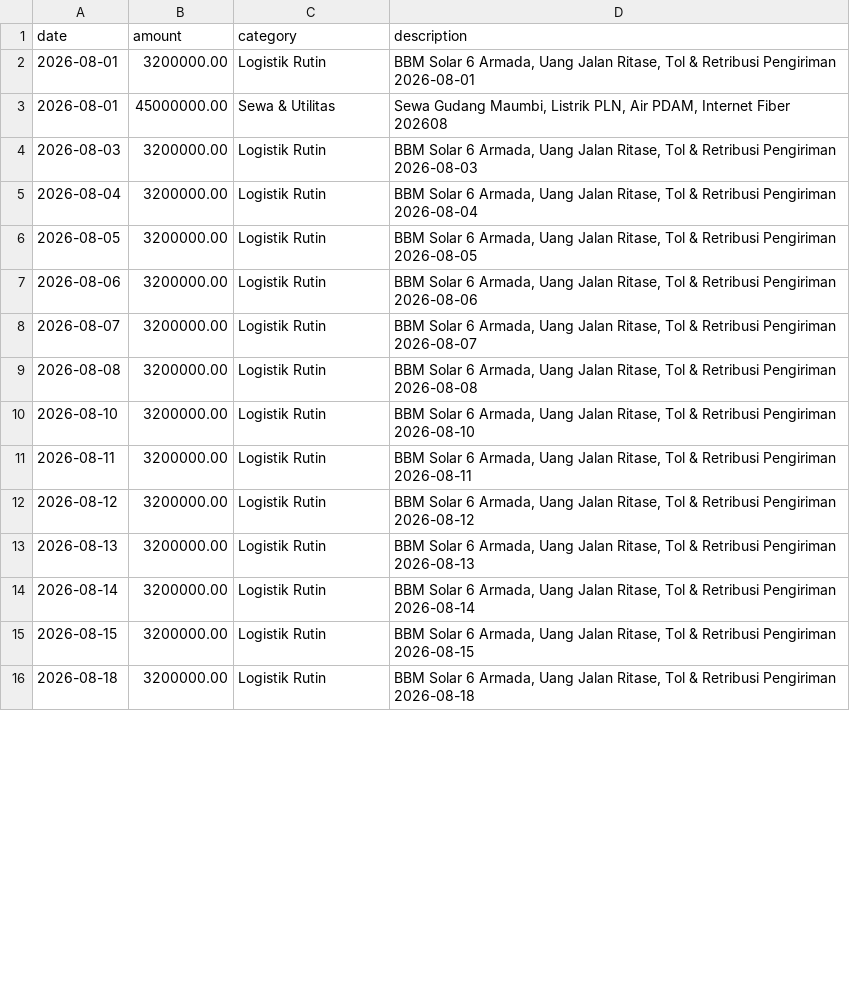
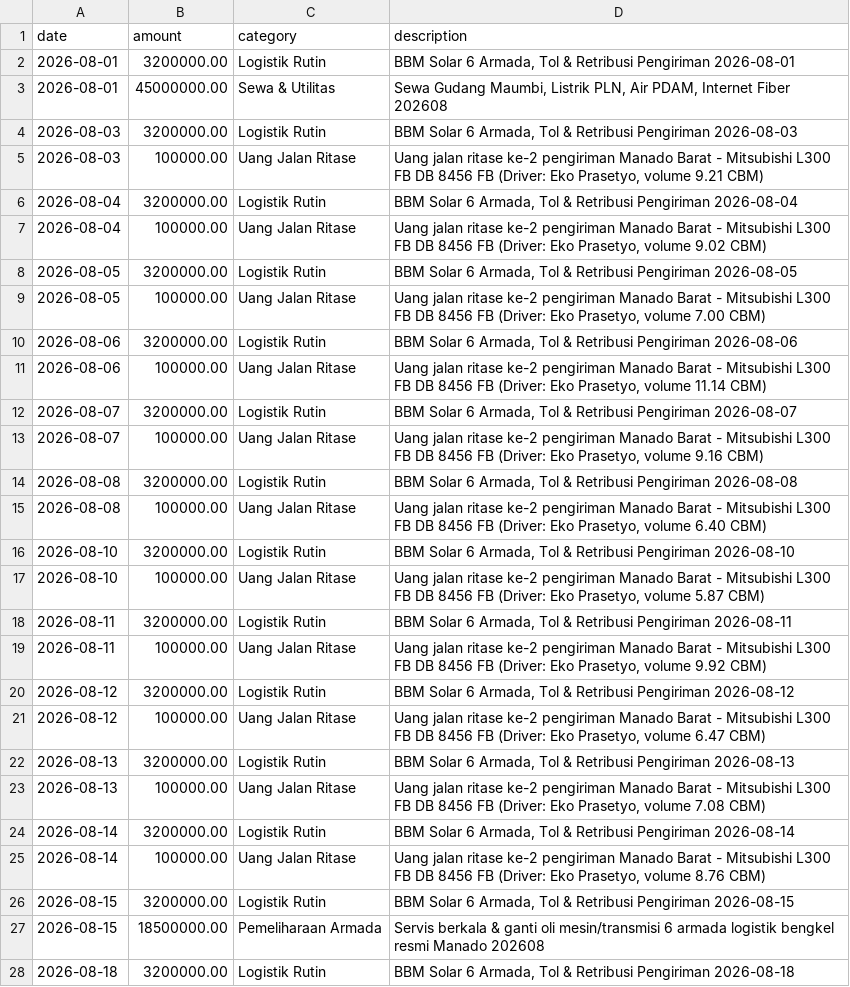
Before and after one commit to kolondam-dev/odooca-fmcg, a CSV file: data/registers/periods/2026-08/opex.csv, drawn as a sheet; only a part is shown; the diff covers the shown part only.

```diff
--- a/data/registers/periods/2026-08/opex.csv
+++ b/data/registers/periods/2026-08/opex.csv
@@ -1,16 +1,28 @@
 date,amount,category,description
-2026-08-01,3200000.00,Logistik Rutin,"BBM Solar 6 Armada, Uang Jalan Ritase, Tol & Retribusi Pengiriman 2026-08-01"
+2026-08-01,3200000.00,Logistik Rutin,"BBM Solar 6 Armada, Tol & Retribusi Pengiriman 2026-08-01"
 2026-08-01,45000000.00,Sewa & Utilitas,"Sewa Gudang Maumbi, Listrik PLN, Air PDAM, Internet Fiber 202608"
-2026-08-03,3200000.00,Logistik Rutin,"BBM Solar 6 Armada, Uang Jalan Ritase, Tol & Retribusi Pengiriman 2026-08-03"
-2026-08-04,3200000.00,Logistik Rutin,"BBM Solar 6 Armada, Uang Jalan Ritase, Tol & Retribusi Pengiriman 2026-08-04"
-2026-08-05,3200000.00,Logistik Rutin,"BBM Solar 6 Armada, Uang Jalan Ritase, Tol & Retribusi Pengiriman 2026-08-05"
-2026-08-06,3200000.00,Logistik Rutin,"BBM Solar 6 Armada, Uang Jalan Ritase, Tol & Retribusi Pengiriman 2026-08-06"
-2026-08-07,3200000.00,Logistik Rutin,"BBM Solar 6 Armada, Uang Jalan Ritase, Tol & Retribusi Pengiriman 2026-08-07"
-2026-08-08,3200000.00,Logistik Rutin,"BBM Solar 6 Armada, Uang Jalan Ritase, Tol & Retribusi Pengiriman 2026-08-08"
-2026-08-10,3200000.00,Logistik Rutin,"BBM Solar 6 Armada, Uang Jalan Ritase, Tol & Retribusi Pengiriman 2026-08-10"
-2026-08-11,3200000.00,Logistik Rutin,"BBM Solar 6 Armada, Uang Jalan Ritase, Tol & Retribusi Pengiriman 2026-08-11"
-2026-08-12,3200000.00,Logistik Rutin,"BBM Solar 6 Armada, Uang Jalan Ritase, Tol & Retribusi Pengiriman 2026-08-12"
-2026-08-13,3200000.00,Logistik Rutin,"BBM Solar 6 Armada, Uang Jalan Ritase, Tol & Retribusi Pengiriman 2026-08-13"
-2026-08-14,3200000.00,Logistik Rutin,"BBM Solar 6 Armada, Uang Jalan Ritase, Tol & Retribusi Pengiriman 2026-08-14"
-2026-08-15,3200000.00,Logistik Rutin,"BBM Solar 6 Armada, Uang Jalan Ritase, Tol & Retribusi Pengiriman 2026-08-15"
-2026-08-18,3200000.00,Logistik Rutin,"BBM Solar 6 Armada, Uang Jalan Ritase, Tol & Retribusi Pengiriman 2026-08-18"
+2026-08-03,3200000.00,Logistik Rutin,"BBM Solar 6 Armada, Tol & Retribusi Pengiriman 2026-08-03"
+2026-08-03,100000.00,Uang Jalan Ritase,"Uang jalan ritase ke-2 pengiriman Manado Barat - Mitsubishi L300 FB DB 8456 FB (Driver: Eko Prasetyo, volume 9.21 CBM)"
+2026-08-04,3200000.00,Logistik Rutin,"BBM Solar 6 Armada, Tol & Retribusi Pengiriman 2026-08-04"
+2026-08-04,100000.00,Uang Jalan Ritase,"Uang jalan ritase ke-2 pengiriman Manado Barat - Mitsubishi L300 FB DB 8456 FB (Driver: Eko Prasetyo, volume 9.02 CBM)"
+2026-08-05,3200000.00,Logistik Rutin,"BBM Solar 6 Armada, Tol & Retribusi Pengiriman 2026-08-05"
+2026-08-05,100000.00,Uang Jalan Ritase,"Uang jalan ritase ke-2 pengiriman Manado Barat - Mitsubishi L300 FB DB 8456 FB (Driver: Eko Prasetyo, volume 7.00 CBM)"
+2026-08-06,3200000.00,Logistik Rutin,"BBM Solar 6 Armada, Tol & Retribusi Pengiriman 2026-08-06"
+2026-08-06,100000.00,Uang Jalan Ritase,"Uang jalan ritase ke-2 pengiriman Manado Barat - Mitsubishi L300 FB DB 8456 FB (Driver: Eko Prasetyo, volume 11.14 CBM)"
+2026-08-07,3200000.00,Logistik Rutin,"BBM Solar 6 Armada, Tol & Retribusi Pengiriman 2026-08-07"
+2026-08-07,100000.00,Uang Jalan Ritase,"Uang jalan ritase ke-2 pengiriman Manado Barat - Mitsubishi L300 FB DB 8456 FB (Driver: Eko Prasetyo, volume 9.16 CBM)"
+2026-08-08,3200000.00,Logistik Rutin,"BBM Solar 6 Armada, Tol & Retribusi Pengiriman 2026-08-08"
+2026-08-08,100000.00,Uang Jalan Ritase,"Uang jalan ritase ke-2 pengiriman Manado Barat - Mitsubishi L300 FB DB 8456 FB (Driver: Eko Prasetyo, volume 6.40 CBM)"
+2026-08-10,3200000.00,Logistik Rutin,"BBM Solar 6 Armada, Tol & Retribusi Pengiriman 2026-08-10"
+2026-08-10,100000.00,Uang Jalan Ritase,"Uang jalan ritase ke-2 pengiriman Manado Barat - Mitsubishi L300 FB DB 8456 FB (Driver: Eko Prasetyo, volume 5.87 CBM)"
+2026-08-11,3200000.00,Logistik Rutin,"BBM Solar 6 Armada, Tol & Retribusi Pengiriman 2026-08-11"
+2026-08-11,100000.00,Uang Jalan Ritase,"Uang jalan ritase ke-2 pengiriman Manado Barat - Mitsubishi L300 FB DB 8456 FB (Driver: Eko Prasetyo, volume 9.92 CBM)"
+2026-08-12,3200000.00,Logistik Rutin,"BBM Solar 6 Armada, Tol & Retribusi Pengiriman 2026-08-12"
+2026-08-12,100000.00,Uang Jalan Ritase,"Uang jalan ritase ke-2 pengiriman Manado Barat - Mitsubishi L300 FB DB 8456 FB (Driver: Eko Prasetyo, volume 6.47 CBM)"
+2026-08-13,3200000.00,Logistik Rutin,"BBM Solar 6 Armada, Tol & Retribusi Pengiriman 2026-08-13"
+2026-08-13,100000.00,Uang Jalan Ritase,"Uang jalan ritase ke-2 pengiriman Manado Barat - Mitsubishi L300 FB DB 8456 FB (Driver: Eko Prasetyo, volume 7.08 CBM)"
+2026-08-14,3200000.00,Logistik Rutin,"BBM Solar 6 Armada, Tol & Retribusi Pengiriman 2026-08-14"
+2026-08-14,100000.00,Uang Jalan Ritase,"Uang jalan ritase ke-2 pengiriman Manado Barat - Mitsubishi L300 FB DB 8456 FB (Driver: Eko Prasetyo, volume 8.76 CBM)"
+2026-08-15,3200000.00,Logistik Rutin,"BBM Solar 6 Armada, Tol & Retribusi Pengiriman 2026-08-15"
+2026-08-15,18500000.00,Pemeliharaan Armada,Servis berkala & ganti oli mesin/transmisi 6 armada logistik bengkel resmi Manado 202608
+2026-08-18,3200000.00,Logistik Rutin,"BBM Solar 6 Armada, Tol & Retribusi Pengiriman 2026-08-18"
```
Also changed, not shown: 10 added rows and 10 edited cells elsewhere in this file, data/registers/periods/2026-08/ar_collections.csv, data/registers/periods/2026-08/deliveries.csv, 18 other files.
